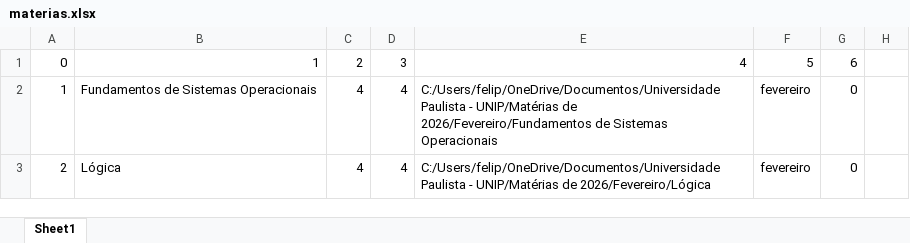
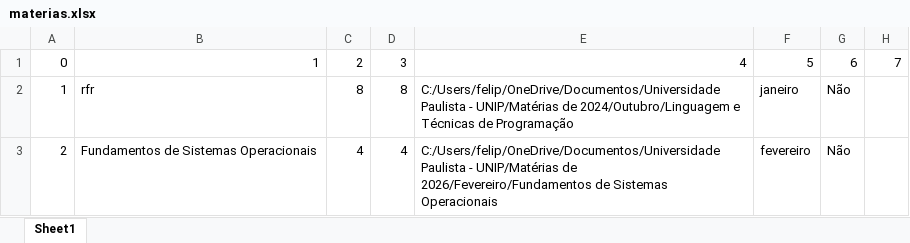
Before and after one commit to FelipeWendel/estudos_faculdade, an Excel workbook: export/materias.xlsx, sheet Sheet1, drawn as a sheet; values as stored, in another font and other column widths than the file's, no borders; the diff names each change by its address in the sheet, - before the commit and + after, or states it on an @@ line.

```diff
--- a/export/materias.xlsx (sheet Sheet1)
+++ b/export/materias.xlsx (sheet Sheet1)
-H1: (empty)
+H1: 7
-B2: Fundamentos de Sistemas Operacionais
+B2: rfr
-C2: 4
+C2: 8
-D2: 4
+D2: 8
-E2: …UNIP/Matérias de 2026/Fevereiro/Fundamentos de Sistemas Operacionais
+E2: …UNIP/Matérias de 2024/Outubro/Linguagem e Técnicas de Programação
-F2: fevereiro
+F2: janeiro
-G2:G3: 0
+G2:G3: Não
-B3: Lógica
+B3: Fundamentos de Sistemas Operacionais
-E3: …UNIP/Matérias de 2026/Fevereiro/Lógica
+E3: …UNIP/Matérias de 2026/Fevereiro/Fundamentos de Sistemas Operacionais
```
Also changed, not shown: 12 other files.
